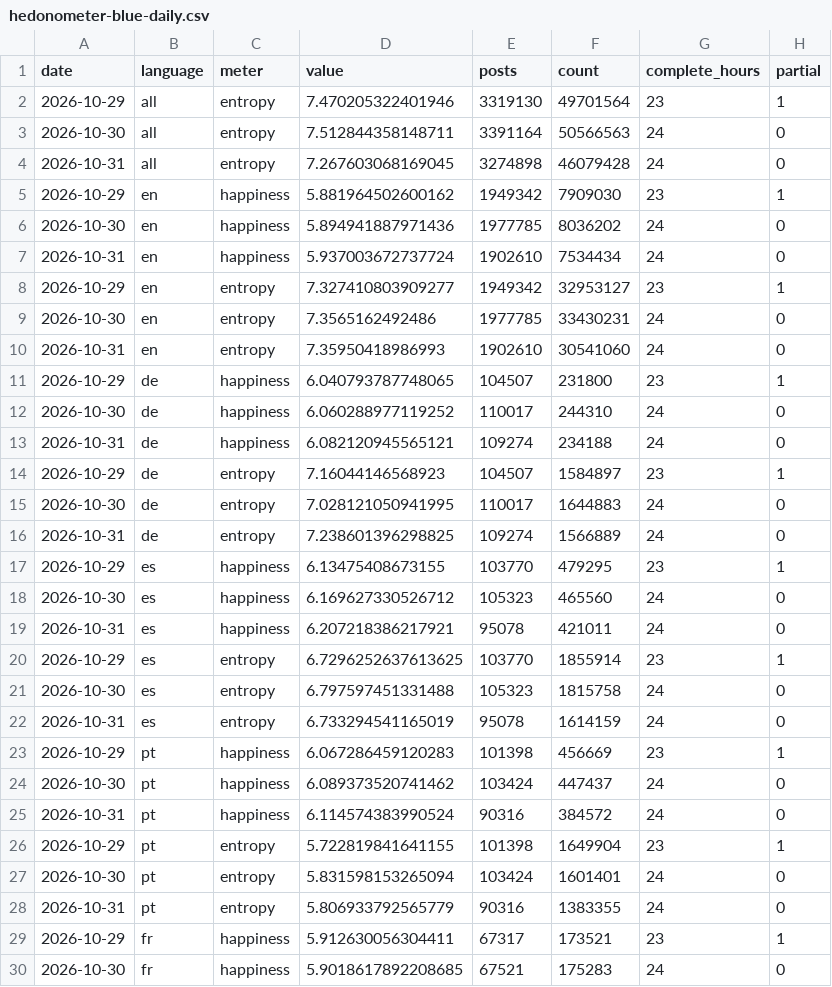
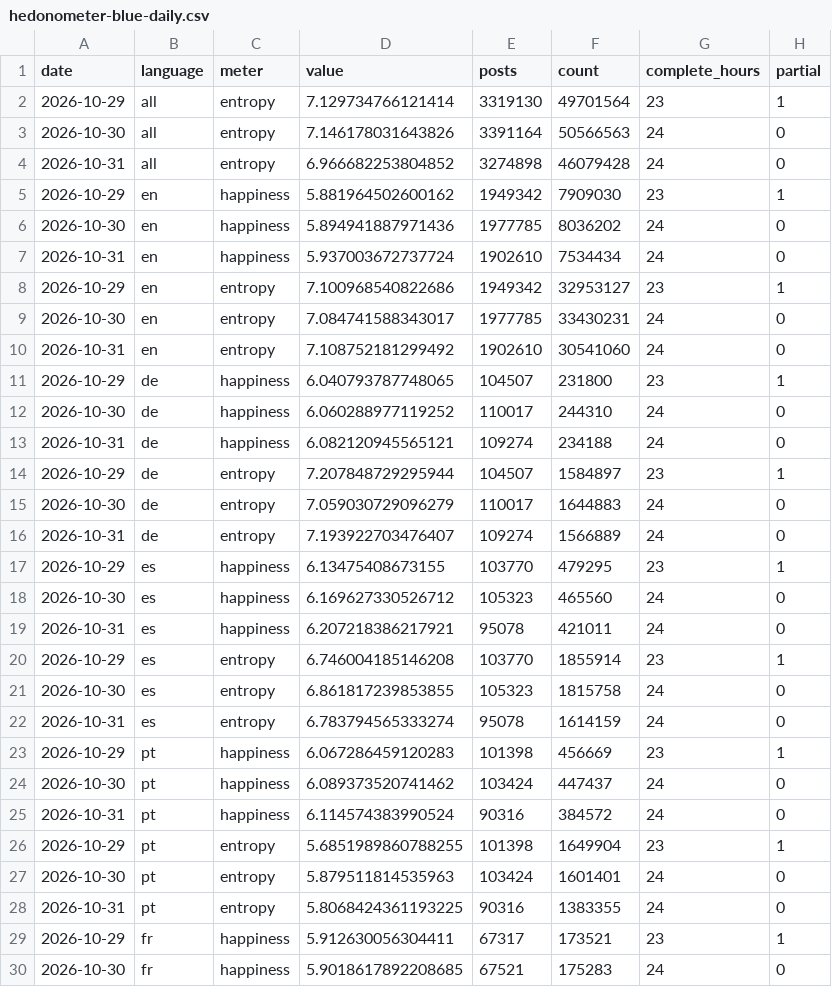
Before and after one commit to lewismath/hedonometer-blue, a CSV file: data/hedonometer-blue-daily.csv, drawn as a sheet; only a part is shown; the diff covers the shown part only.

Commit message:
data: through 2026-10-31

```diff
--- a/data/hedonometer-blue-daily.csv
+++ b/data/hedonometer-blue-daily.csv
@@ -1,5 +1,5 @@
 date,language,meter,value,posts,count,complete_hours,partial
-2026-10-29,all,entropy,7.470205322401946,3319130,49701564,23,1
-2026-10-30,all,entropy,7.512844358148711,3391164,50566563,24,0
-2026-10-31,all,entropy,7.267603068169045,3274898,46079428,24,0
+2026-10-29,all,entropy,7.129734766121414,3319130,49701564,23,1
+2026-10-30,all,entropy,7.146178031643826,3391164,50566563,24,0
+2026-10-31,all,entropy,6.966682253804852,3274898,46079428,24,0
 2026-10-29,en,happiness,5.881964502600162,1949342,7909030,23,1
@@ -7,5 +7,5 @@ date,language,meter,value,posts,count,complete_hours,partial
 2026-10-31,en,happiness,5.937003672737724,1902610,7534434,24,0
-2026-10-29,en,entropy,7.327410803909277,1949342,32953127,23,1
-2026-10-30,en,entropy,7.3565162492486,1977785,33430231,24,0
-2026-10-31,en,entropy,7.35950418986993,1902610,30541060,24,0
+2026-10-29,en,entropy,7.100968540822686,1949342,32953127,23,1
+2026-10-30,en,entropy,7.084741588343017,1977785,33430231,24,0
+2026-10-31,en,entropy,7.108752181299492,1902610,30541060,24,0
 2026-10-29,de,happiness,6.040793787748065,104507,231800,23,1
@@ -13,5 +13,5 @@ date,language,meter,value,posts,count,complete_hours,partial
 2026-10-31,de,happiness,6.082120945565121,109274,234188,24,0
-2026-10-29,de,entropy,7.16044146568923,104507,1584897,23,1
-2026-10-30,de,entropy,7.028121050941995,110017,1644883,24,0
-2026-10-31,de,entropy,7.238601396298825,109274,1566889,24,0
+2026-10-29,de,entropy,7.207848729295944,104507,1584897,23,1
+2026-10-30,de,entropy,7.059030729096279,110017,1644883,24,0
+2026-10-31,de,entropy,7.193922703476407,109274,1566889,24,0
 2026-10-29,es,happiness,6.13475408673155,103770,479295,23,1
@@ -19,5 +19,5 @@ date,language,meter,value,posts,count,complete_hours,partial
 2026-10-31,es,happiness,6.207218386217921,95078,421011,24,0
-2026-10-29,es,entropy,6.7296252637613625,103770,1855914,23,1
-2026-10-30,es,entropy,6.797597451331488,105323,1815758,24,0
-2026-10-31,es,entropy,6.733294541165019,95078,1614159,24,0
+2026-10-29,es,entropy,6.746004185146208,103770,1855914,23,1
+2026-10-30,es,entropy,6.861817239853855,105323,1815758,24,0
+2026-10-31,es,entropy,6.783794565333274,95078,1614159,24,0
 2026-10-29,pt,happiness,6.067286459120283,101398,456669,23,1
@@ -25,5 +25,5 @@ date,language,meter,value,posts,count,complete_hours,partial
 2026-10-31,pt,happiness,6.114574383990524,90316,384572,24,0
-2026-10-29,pt,entropy,5.722819841641155,101398,1649904,23,1
-2026-10-30,pt,entropy,5.831598153265094,103424,1601401,24,0
-2026-10-31,pt,entropy,5.806933792565779,90316,1383355,24,0
+2026-10-29,pt,entropy,5.6851989860788255,101398,1649904,23,1
+2026-10-30,pt,entropy,5.879511814535963,103424,1601401,24,0
+2026-10-31,pt,entropy,5.8068424361193225,90316,1383355,24,0
 2026-10-29,fr,happiness,5.912630056304411,67317,173521,23,1
```
Also changed, not shown: 6 edited cells elsewhere in this file, 23 other files.
